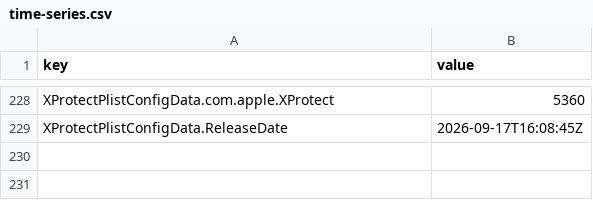
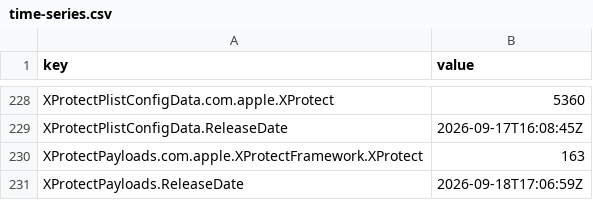
Before and after one commit to arenbhargav/sofa, a CSV file: time-series.csv, drawn as a sheet; only a part is shown, gaps mark what is left out; the diff names each change by its address in the sheet, - before the commit and + after, or states it on an @@ line.

```diff
--- a/time-series.csv
+++ b/time-series.csv
+row 230: XProtectPayloads.com.apple.XProtectFramework.XProtect | 163
+row 231: XProtectPayloads.ReleaseDate | 2026-09-18T17:06:59Z
```
Also changed, not shown: 8 other files.
